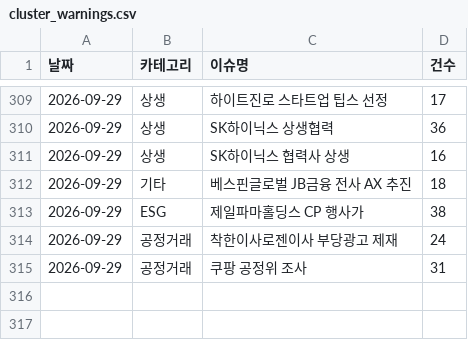
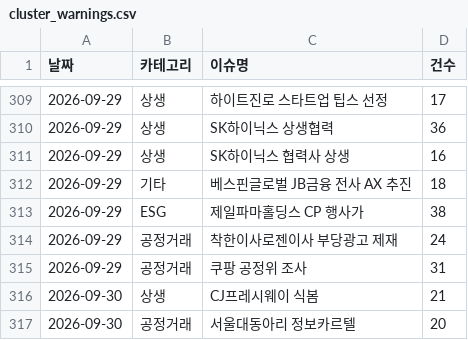
Before and after one commit to jshssysh/news-dashboard, a CSV file: cluster_warnings.csv, drawn as a sheet; only a part is shown, gaps mark what is left out.

```diff
--- a/cluster_warnings.csv
+++ b/cluster_warnings.csv
@@ -315 +315,3 @@
 2026-09-29,공정거래,쿠팡 공정위 조사,31
+2026-09-30,상생,CJ프레시웨이 식봄,21
+2026-09-30,공정거래,서울대동아리 정보카르텔,20
```
Also changed, not shown: member_list.csv, 7 other files.
